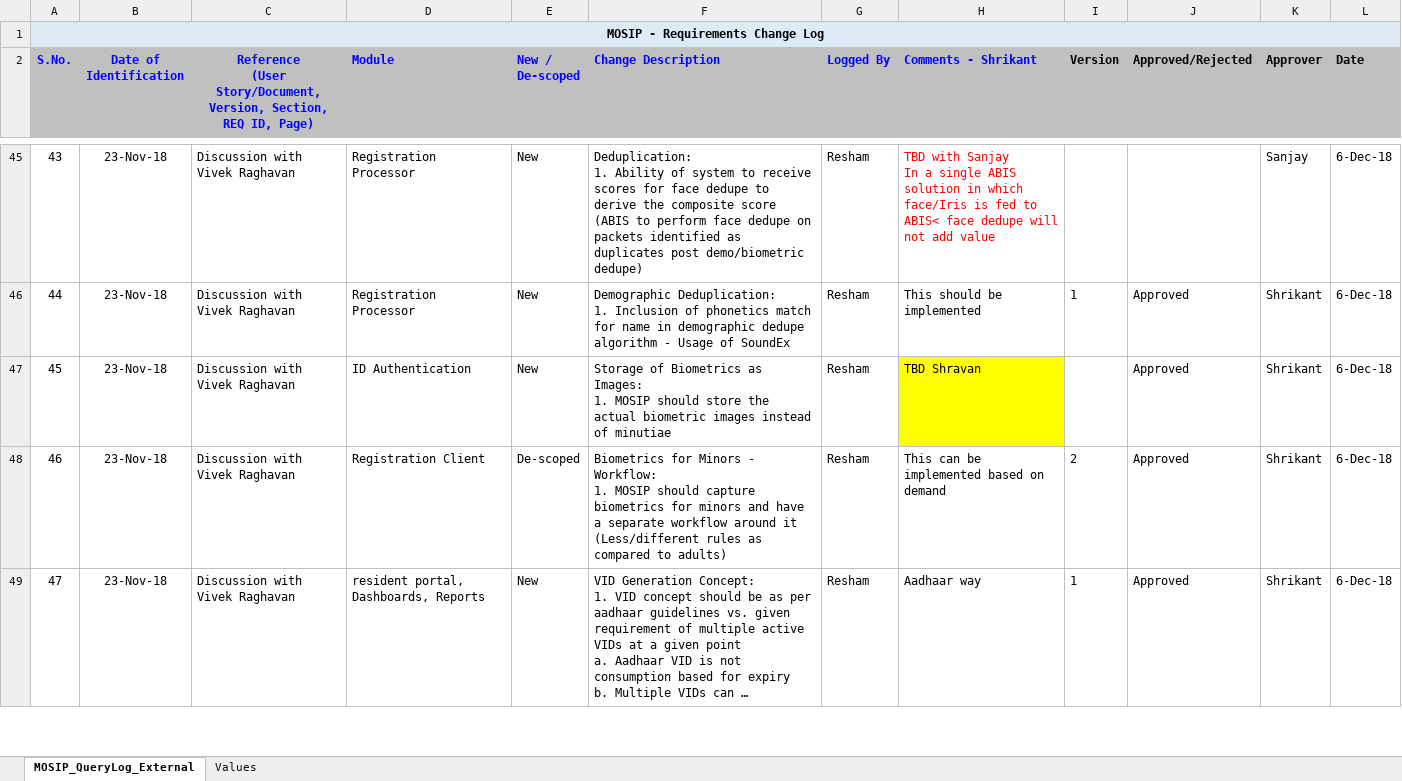
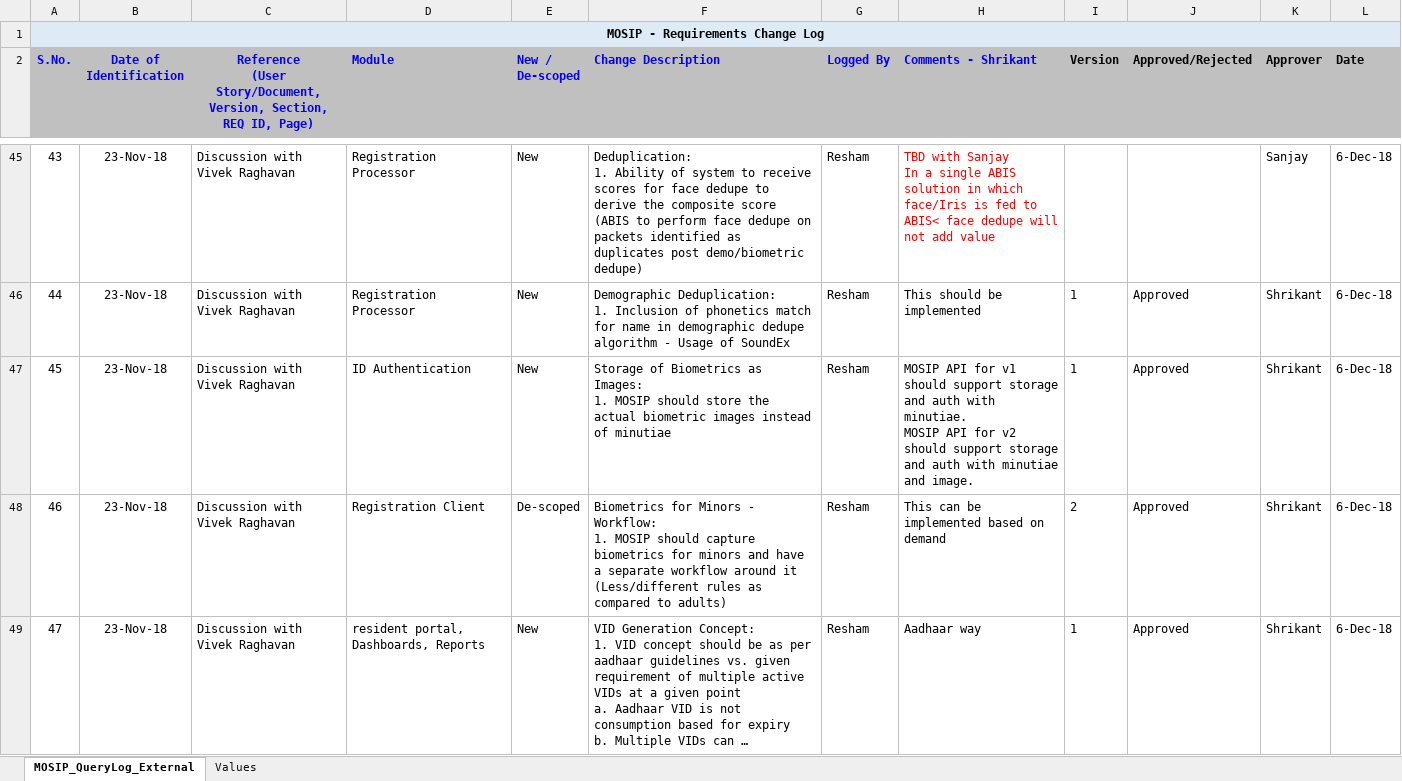
Before and after one commit to mosip/packet-manager, an Excel workbook: requirements/MOSIP_Requirements Change_Tracker_27Nov18.xlsx, sheet MOSIP_QueryLog_External, drawn as a sheet; only a part is shown, gaps mark what is left out; long unchanged cells end in …; values as stored, in another font and other column widths than the file's, no borders; ↵ is a line break in a cell; the diff names each change by its address in the sheet, - before the commit and + after, or states it on an @@ line.

Commit message:
Update requirements/MOSIP_Requirements Change_Tracker_27Nov18.xlsx
Former-commit-id: b80a1e216eb167afa0f014016b2f086399a19381
Former-commit-id: e017919e384fcdd111c646590831b0a05f4fff17
Former-commit-id: fc1fa25f4429036435887e68eb1cc10119b0a807

```diff
--- a/requirements/MOSIP_Requirements Change_Tracker_27Nov18.xlsx (sheet MOSIP_QueryLog_External)
+++ b/requirements/MOSIP_Requirements Change_Tracker_27Nov18.xlsx (sheet MOSIP_QueryLog_External)
-H47 (Comments - Shrikant): TBD Shravan
+H47 (Comments - Shrikant): MOSIP API for v1 should support storage and auth with minutiae. ↵ MOSIP API for v2 should support storage and auth with minutiae and image.
-H47 fill: #FFFF00
+H47 fill: none
-I47 (Version): (empty)
+I47 (Version): 1
```
